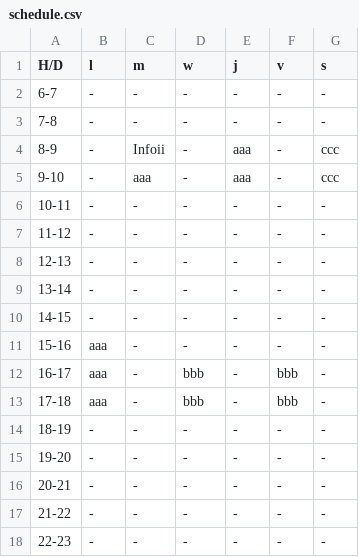
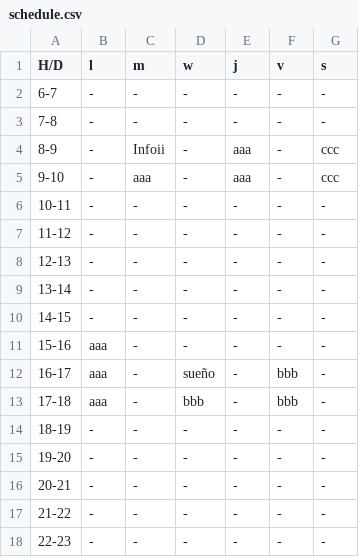
Before and after one commit to fedefpatin/Parcial1, a CSV file: build-Parcial1_1-Desktop_Qt_5_12_12_MinGW_64_bit-Debug/schedule.csv, drawn as a sheet.

```diff
--- a/build-Parcial1_1-Desktop_Qt_5_12_12_MinGW_64_bit-Debug/schedule.csv
+++ b/build-Parcial1_1-Desktop_Qt_5_12_12_MinGW_64_bit-Debug/schedule.csv
@@ -11,3 +11,3 @@ H/D,l,m,w,j,v,s
 15-16,aaa,-,-,-,-,-
-16-17,aaa,-,bbb,-,bbb,-
+16-17,aaa,-,sueño,-,bbb,-
 17-18,aaa,-,bbb,-,bbb,-
```
Also changed, not shown: 4 other files.
